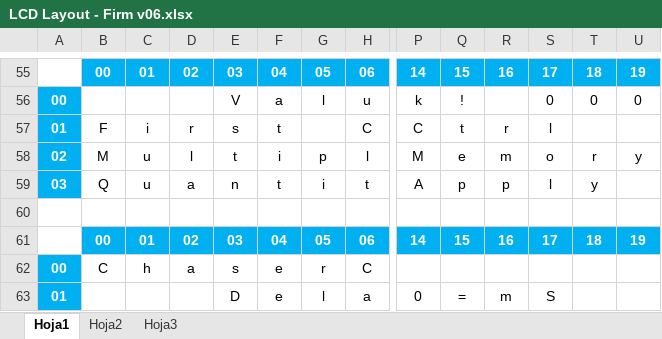
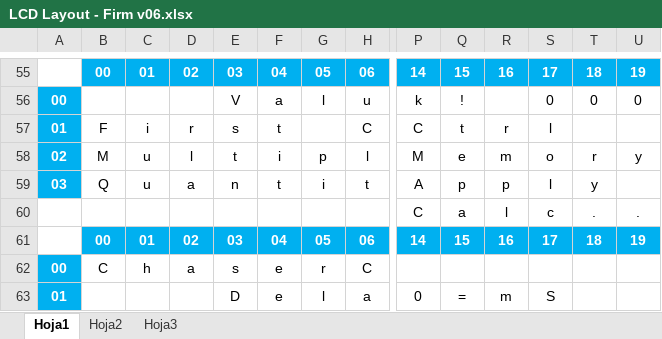
Before and after one commit to sve410/ardmx, an Excel workbook: Firmware/v0.6 Stable - Hard 0.0/LCD Layout - Firm v06.xlsx, sheet Hoja1, drawn as a sheet; only a part is shown, gaps mark what is left out; values as stored, in another font and other column widths than the file's, no borders; rows hold the shown columns only; the diff names each change by its address in the sheet, - before the commit and + after, or states it on an @@ line.

Commit message:
Firm v0.6 - correcciones y cambios

```diff
--- a/Firmware/v0.6 Stable - Hard 0.0/LCD Layout - Firm v06.xlsx (sheet Hoja1)
+++ b/Firmware/v0.6 Stable - Hard 0.0/LCD Layout - Firm v06.xlsx (sheet Hoja1)
-row 60: (empty)
+row 60:  |  |  |  |  |  |  |  | C | a | l | c | . | .
```
Also changed, not shown: 13 other files.
